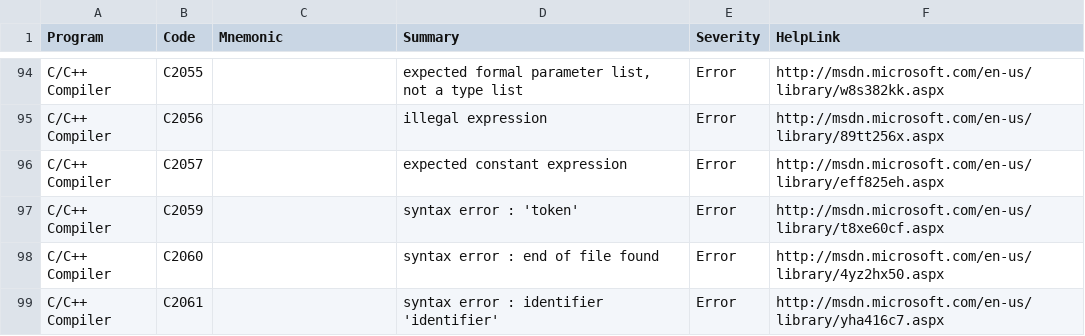
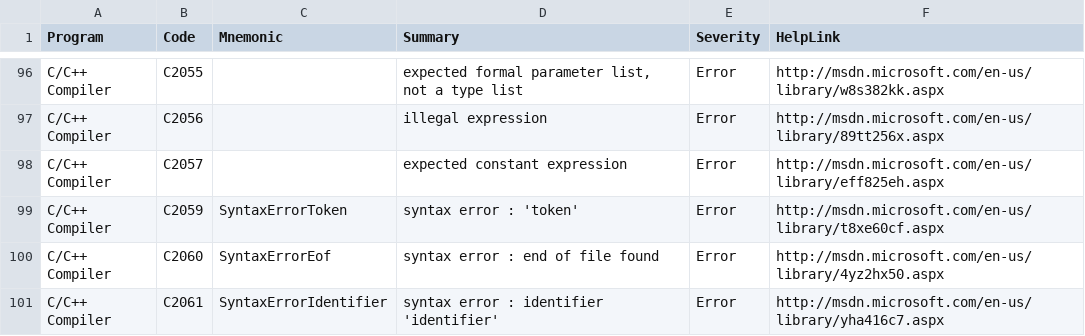
Before and after one commit to stansw/ErrorCodeMnemonic, a TSV file: datasets/VisualCpp.Compiler.tsv, drawn as a sheet; only a part is shown, gaps mark what is left out; the diff covers the shown part only.

Commit message:
Define mnemonics for common errors

```diff
--- a/datasets/VisualCpp.Compiler.tsv
+++ b/datasets/VisualCpp.Compiler.tsv
@@ -96,4 +98,4 @@ C/C++ Compiler	C2056		illegal expression	Error	http://msdn.microsoft.com/en-us/l
 C/C++ Compiler	C2057		expected constant expression	Error	http://msdn.microsoft.com/en-us/library/eff825eh.aspx
-C/C++ Compiler	C2059		syntax error : 'token'	Error	http://msdn.microsoft.com/en-us/library/t8xe60cf.aspx
-C/C++ Compiler	C2060		syntax error : end of file found	Error	http://msdn.microsoft.com/en-us/library/4yz2hx50.aspx
-C/C++ Compiler	C2061		syntax error : identifier 'identifier'	Error	http://msdn.microsoft.com/en-us/library/yha416c7.aspx
+C/C++ Compiler	C2059	SyntaxErrorToken	syntax error : 'token'	Error	http://msdn.microsoft.com/en-us/library/t8xe60cf.aspx
+C/C++ Compiler	C2060	SyntaxErrorEof	syntax error : end of file found	Error	http://msdn.microsoft.com/en-us/library/4yz2hx50.aspx
+C/C++ Compiler	C2061	SyntaxErrorIdentifier	syntax error : identifier 'identifier'	Error	http://msdn.microsoft.com/en-us/library/yha416c7.aspx
```
Also changed, not shown: 3 added rows and 34 edited cells elsewhere in this file, datasets/VisualCpp.CRuntime.tsv, datasets/VisualCpp.Linker.tsv, 1 other file.
